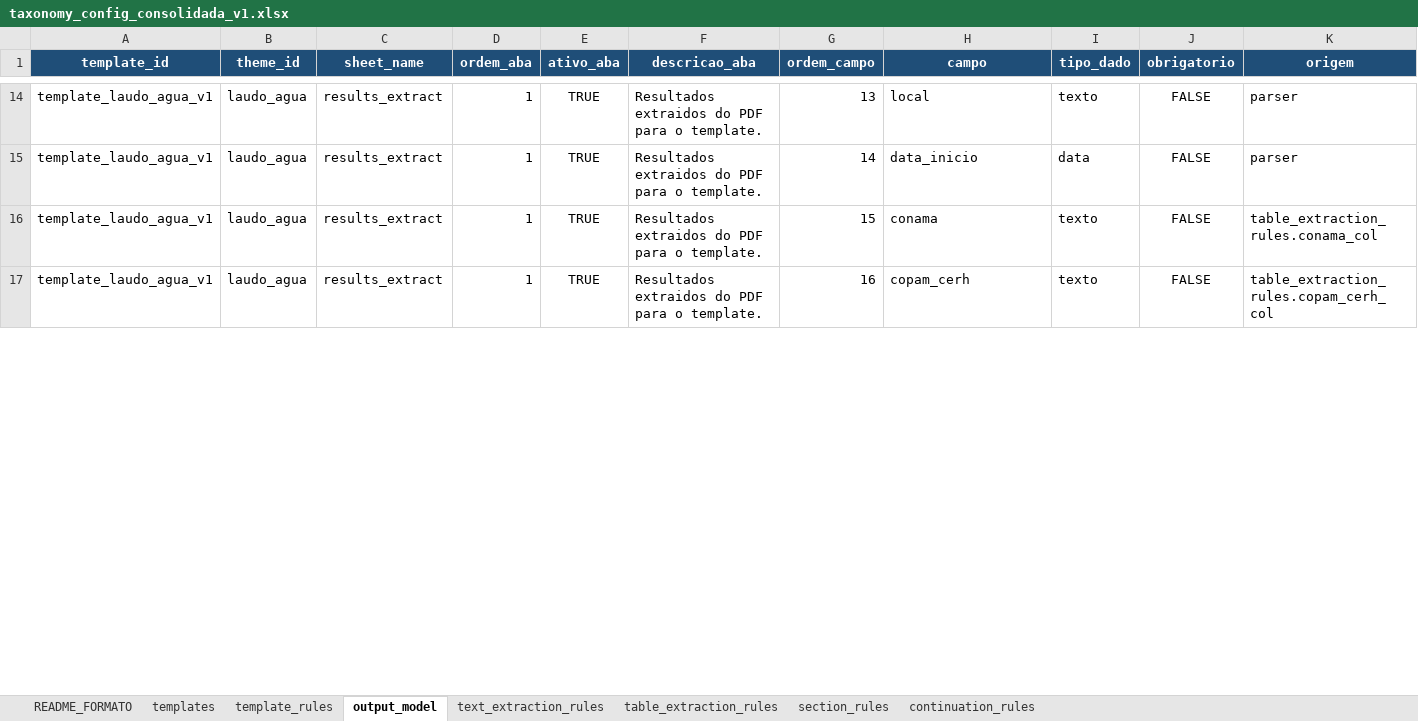
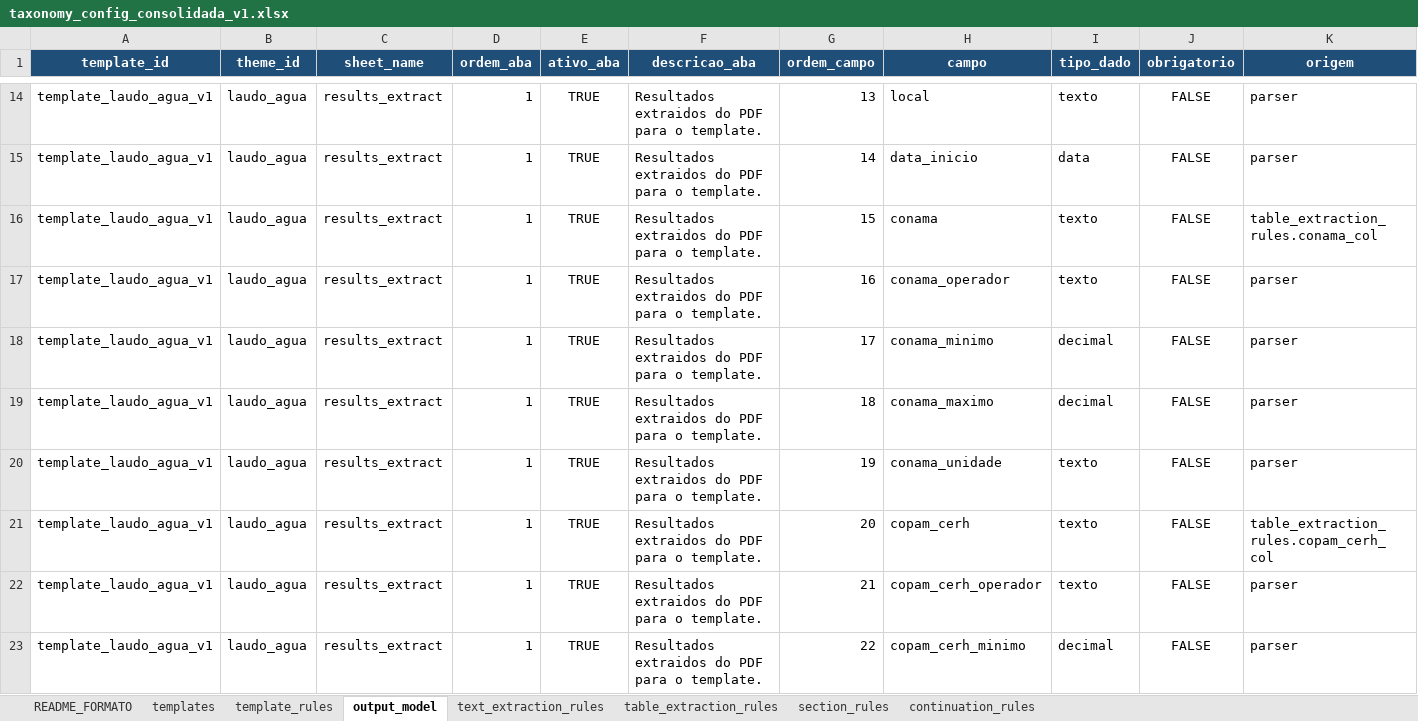
Before and after one commit to FranciscoAecom/harpia-pdf-extraction, an Excel workbook: config/taxonomy_config_consolidada_v1.xlsx, sheet output_model, drawn as a sheet; only a part is shown, gaps mark what is left out; values as stored, in another font and other column widths than the file's, no borders; addresses are those after the commit; rows hold the shown columns only; the diff covers the shown part only; the diff names each change by its address in the sheet, - before the commit and + after, or states it on an @@ line.

```diff
--- a/config/taxonomy_config_consolidada_v1.xlsx (sheet output_model)
+++ b/config/taxonomy_config_consolidada_v1.xlsx (sheet output_model)
+row 17: template_laudo_agua_v1 | laudo_agua | results_extract | 1 | TRUE | Resultados extraidos do PDF para o template. | 16 | conama_operador | texto | FALSE | parser
+row 18: template_laudo_agua_v1 | laudo_agua | results_extract | 1 | TRUE | Resultados extraidos do PDF para o template. | 17 | conama_minimo | decimal | FALSE | parser
+row 19: template_laudo_agua_v1 | laudo_agua | results_extract | 1 | TRUE | Resultados extraidos do PDF para o template. | 18 | conama_maximo | decimal | FALSE | parser
+row 20: template_laudo_agua_v1 | laudo_agua | results_extract | 1 | TRUE | Resultados extraidos do PDF para o template. | 19 | conama_unidade | texto | FALSE | parser
-G21 (ordem_campo): 16
+G21 (ordem_campo): 20
+row 22: template_laudo_agua_v1 | laudo_agua | results_extract | 1 | TRUE | Resultados extraidos do PDF para o template. | 21 | copam_cerh_operador | texto | FALSE | parser
+row 23: template_laudo_agua_v1 | laudo_agua | results_extract | 1 | TRUE | Resultados extraidos do PDF para o template. | 22 | copam_cerh_minimo | decimal | FALSE | parser
```
Also changed, not shown: 2 added rows and 22 edited cells elsewhere in this sheet, 8 other files.
